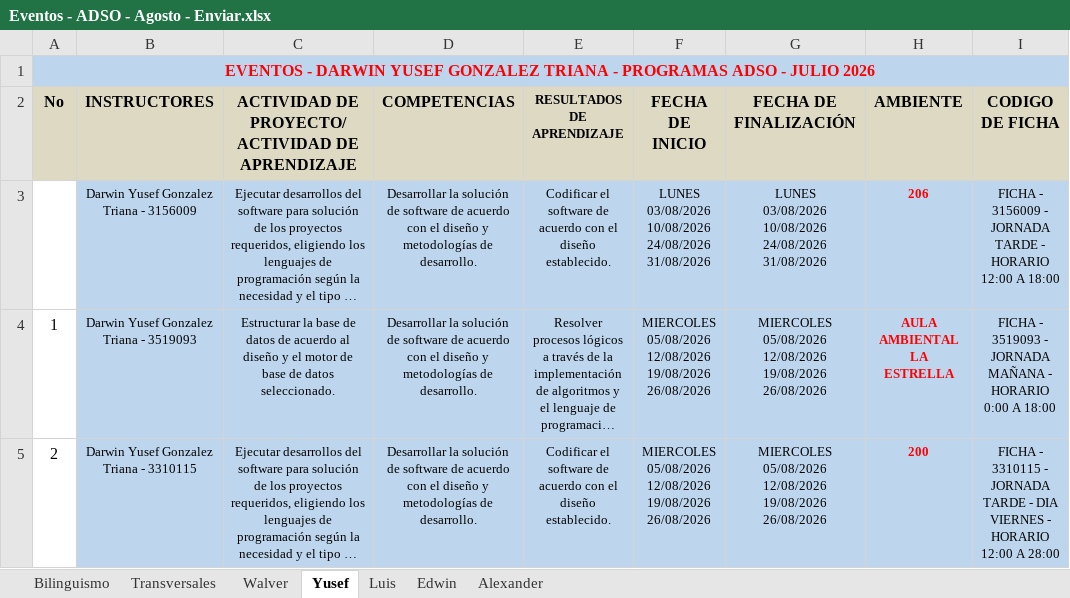
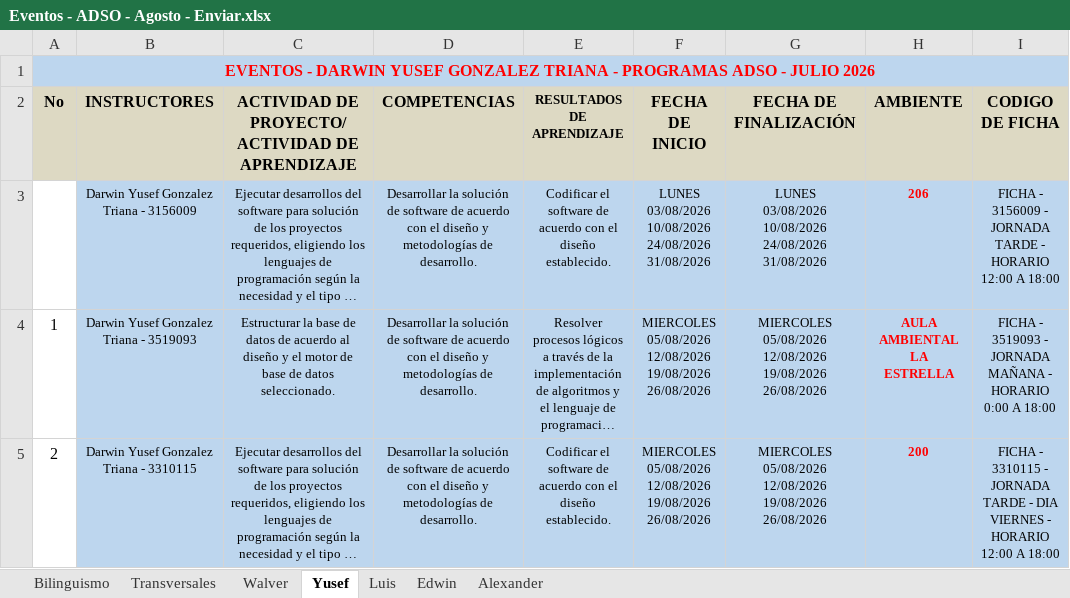
Before and after one commit to DarkerJB/CONINS_PROJECT_Control_Instructores_SENA, an Excel workbook: docs/ConIns_ERS_Y_Relevantes/Eventos - ADSO - Agosto - Enviar.xlsx, sheet Yusef, drawn as a sheet; long unchanged cells end in …; values as stored, in another font and other column widths than the file's, no borders; the diff names each change by its address in the sheet, - before the commit and + after, or states it on an @@ line.

```diff
--- a/docs/ConIns_ERS_Y_Relevantes/Eventos - ADSO - Agosto - Enviar.xlsx (sheet Yusef)
+++ b/docs/ConIns_ERS_Y_Relevantes/Eventos - ADSO - Agosto - Enviar.xlsx (sheet Yusef)
-I5 (CODIGO DE FICHA): …12:00 A 28:00
+I5 (CODIGO DE FICHA): …12:00 A 18:00
```
Also changed, not shown: 11 other files.
